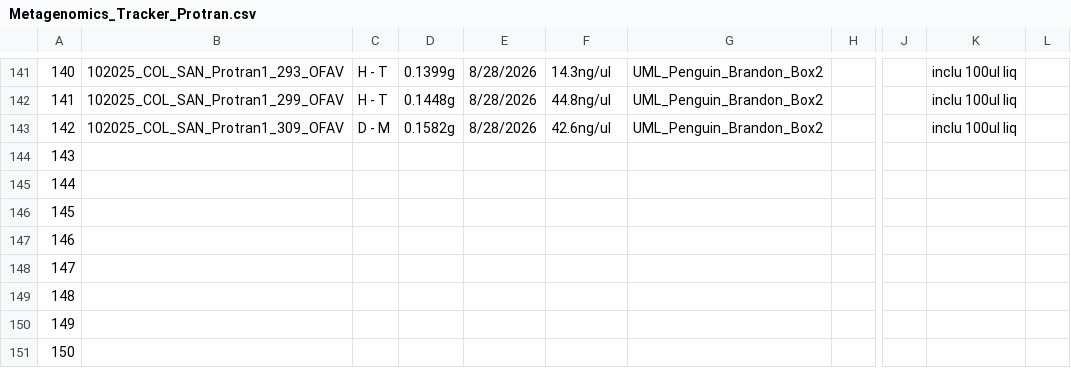
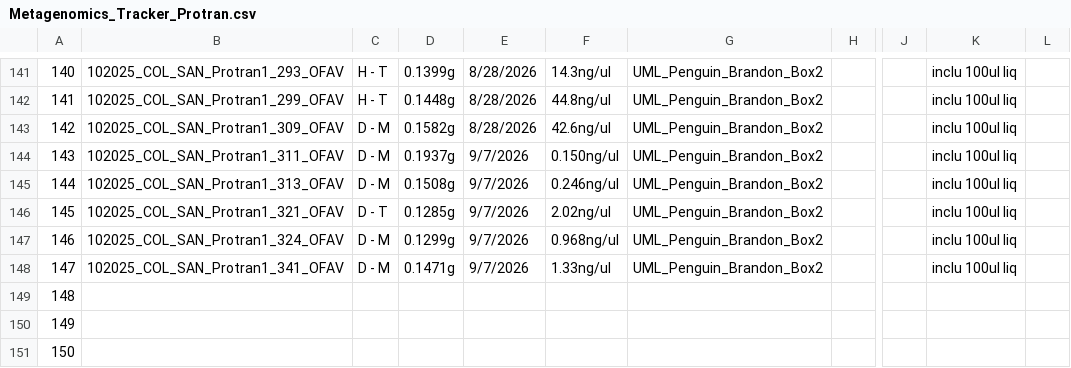
Before and after one commit to GWLab-UML/SAN_CORDAP, a CSV file: Probiotics_Transmission_Data/Metagenomics_Tracker_Protran.csv, drawn as a sheet; only a part is shown, gaps mark what is left out; the diff names each change by its address in the sheet, - before the commit and + after, or states it on an @@ line.

Commit message:
Final Extraction Update
Includes last extraction and updated samples from late june/early july that did not get marked off

```diff
--- a/Probiotics_Transmission_Data/Metagenomics_Tracker_Protran.csv
+++ b/Probiotics_Transmission_Data/Metagenomics_Tracker_Protran.csv
-B144: (empty)
+B144: 102025_COL_SAN_Protran1_311_OFAV
-C144:C145: (empty)
+C144:C145: D - M
-D144: (empty)
+D144: 0.1937g
-E144:E148: (empty)
+E144:E148: 9/7/2026
-F144: (empty)
+F144: 0.150ng/ul
-G144:G148: (empty)
+G144:G148: UML_Penguin_Brandon_Box2
-K144:K148: (empty)
+K144:K148: inclu 100ul liq
-B145: (empty)
+B145: 102025_COL_SAN_Protran1_313_OFAV
-D145: (empty)
+D145: 0.1508g
-F145: (empty)
+F145: 0.246ng/ul
-B146: (empty)
+B146: 102025_COL_SAN_Protran1_321_OFAV
-C146: (empty)
+C146: D - T
-D146: (empty)
+D146: 0.1285g
-F146: (empty)
+F146: 2.02ng/ul
-B147: (empty)
+B147: 102025_COL_SAN_Protran1_324_OFAV
-C147:C148: (empty)
+C147:C148: D - M
-D147: (empty)
+D147: 0.1299g
-F147: (empty)
+F147: 0.968ng/ul
-B148: (empty)
+B148: 102025_COL_SAN_Protran1_341_OFAV
-D148: (empty)
+D148: 0.1471g
-F148: (empty)
+F148: 1.33ng/ul
```
Also changed, not shown: Probiotics_Transmission_Data/COL_SAN_protran_sample_data.csv.
